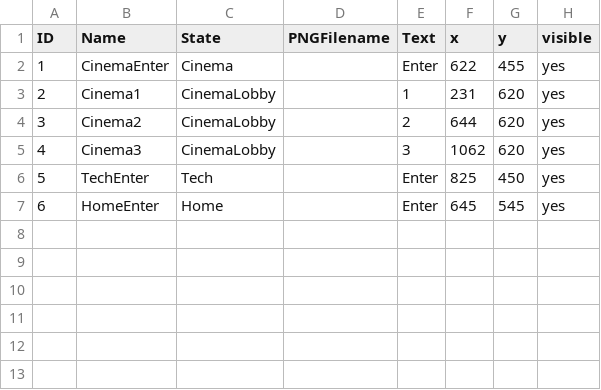
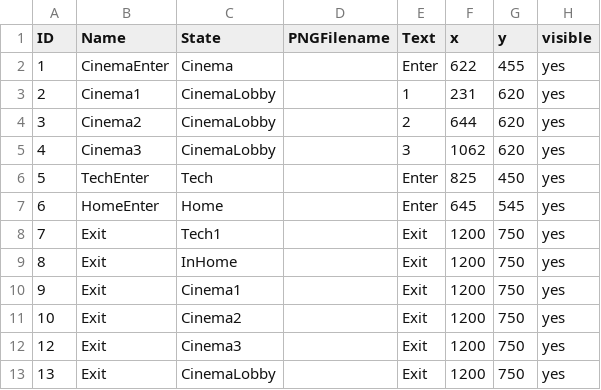
Before and after one commit to morrganlee/ModelMinority, a CSV file: data/clickableLayout.csv, drawn as a sheet.

```diff
--- a/data/clickableLayout.csv
+++ b/data/clickableLayout.csv
@@ -7 +7,7 @@ ID,Name,State,PNGFilename,Text,x,y,visible
 6,HomeEnter,Home,,Enter,645,545,yes
+7,Exit,Tech1,,Exit,1200,750,yes
+8,Exit,InHome,,Exit,1200,750,yes
+9,Exit,Cinema1,,Exit,1200,750,yes
+10,Exit,Cinema2,,Exit,1200,750,yes
+12,Exit,Cinema3,,Exit,1200,750,yes
+13,Exit,CinemaLobby,,Exit,1200,750,yes
```
Also changed, not shown: data/adventureStates.csv, data/interactionTable.csv, 16 other files.
